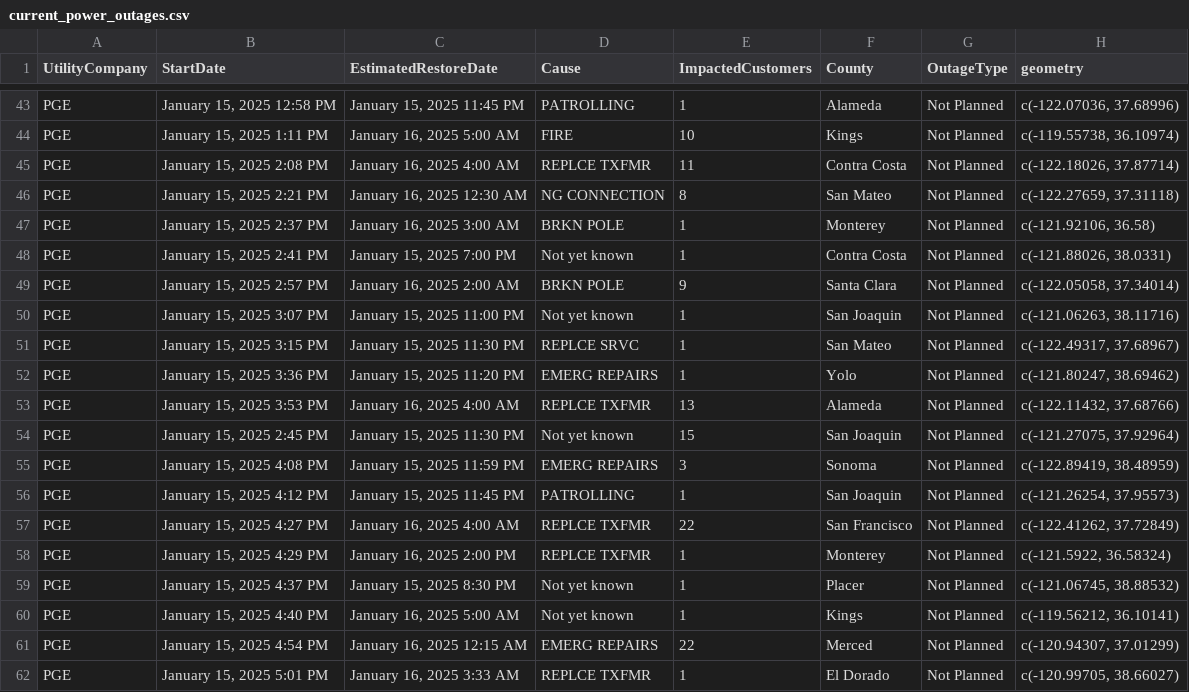
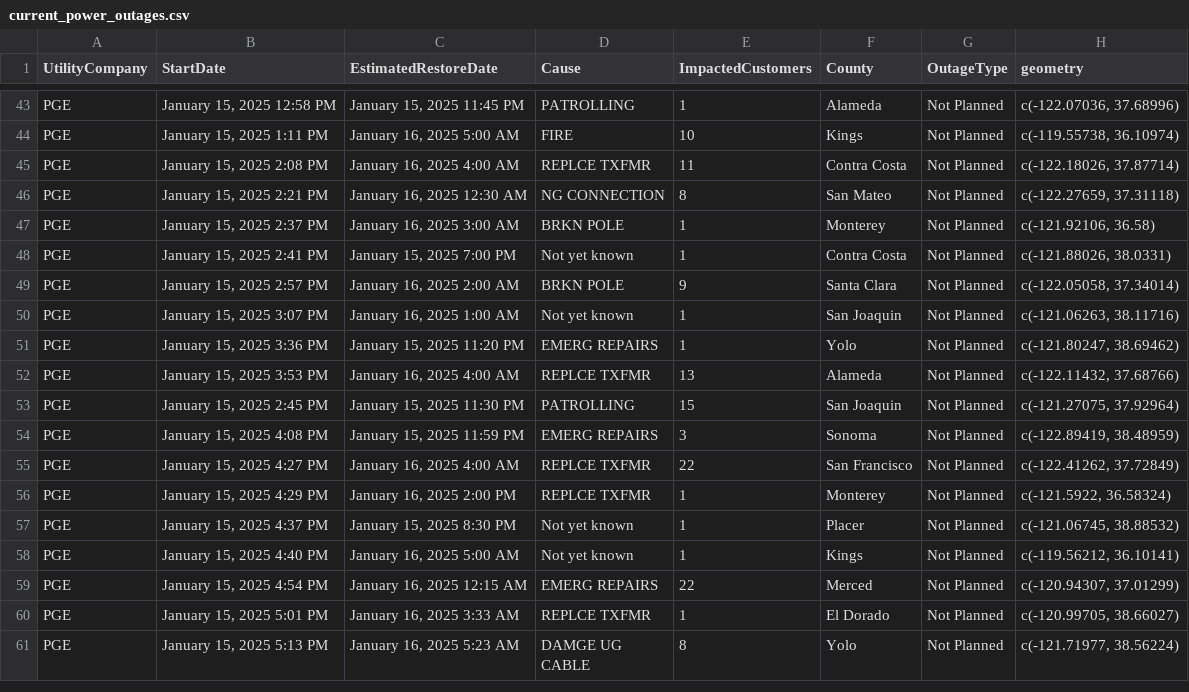
Before and after one commit to abcotvdata/power_outage_tracker, a CSV file: current_power_outages.csv, drawn as a sheet; only a part is shown, gaps mark what is left out; the shorter side is filled out with more unchanged rows; the diff covers the shown part only.

```diff
--- a/current_power_outages.csv
+++ b/current_power_outages.csv
@@ -49,9 +49,7 @@ PGE,"January 15, 2025  2:41 PM","January 15, 2025  7:00 PM",Not yet known,1,Cont
 PGE,"January 15, 2025  2:57 PM","January 16, 2025  2:00 AM",BRKN POLE,9,Santa Clara,Not Planned,"c(-122.05058, 37.34014)"
-PGE,"January 15, 2025  3:07 PM","January 15, 2025 11:00 PM",Not yet known,1,San Joaquin,Not Planned,"c(-121.06263, 38.11716)"
-PGE,"January 15, 2025  3:15 PM","January 15, 2025 11:30 PM",REPLCE SRVC,1,San Mateo,Not Planned,"c(-122.49317, 37.68967)"
+PGE,"January 15, 2025  3:07 PM","January 16, 2025  1:00 AM",Not yet known,1,San Joaquin,Not Planned,"c(-121.06263, 38.11716)"
 PGE,"January 15, 2025  3:36 PM","January 15, 2025 11:20 PM",EMERG REPAIRS,1,Yolo,Not Planned,"c(-121.80247, 38.69462)"
 PGE,"January 15, 2025  3:53 PM","January 16, 2025  4:00 AM",REPLCE TXFMR,13,Alameda,Not Planned,"c(-122.11432, 37.68766)"
-PGE,"January 15, 2025  2:45 PM","January 15, 2025 11:30 PM",Not yet known,15,San Joaquin,Not Planned,"c(-121.27075, 37.92964)"
+PGE,"January 15, 2025  2:45 PM","January 15, 2025 11:30 PM",PATROLLING,15,San Joaquin,Not Planned,"c(-121.27075, 37.92964)"
 PGE,"January 15, 2025  4:08 PM","January 15, 2025 11:59 PM",EMERG REPAIRS,3,Sonoma,Not Planned,"c(-122.89419, 38.48959)"
-PGE,"January 15, 2025  4:12 PM","January 15, 2025 11:45 PM",PATROLLING,1,San Joaquin,Not Planned,"c(-121.26254, 37.95573)"
 PGE,"January 15, 2025  4:27 PM","January 16, 2025  4:00 AM",REPLCE TXFMR,22,San Francisco,Not Planned,"c(-122.41262, 37.72849)"
```
Also changed, not shown: 3 added rows, 4 removed rows and 8 edited cells elsewhere in this file, 5 other files.
